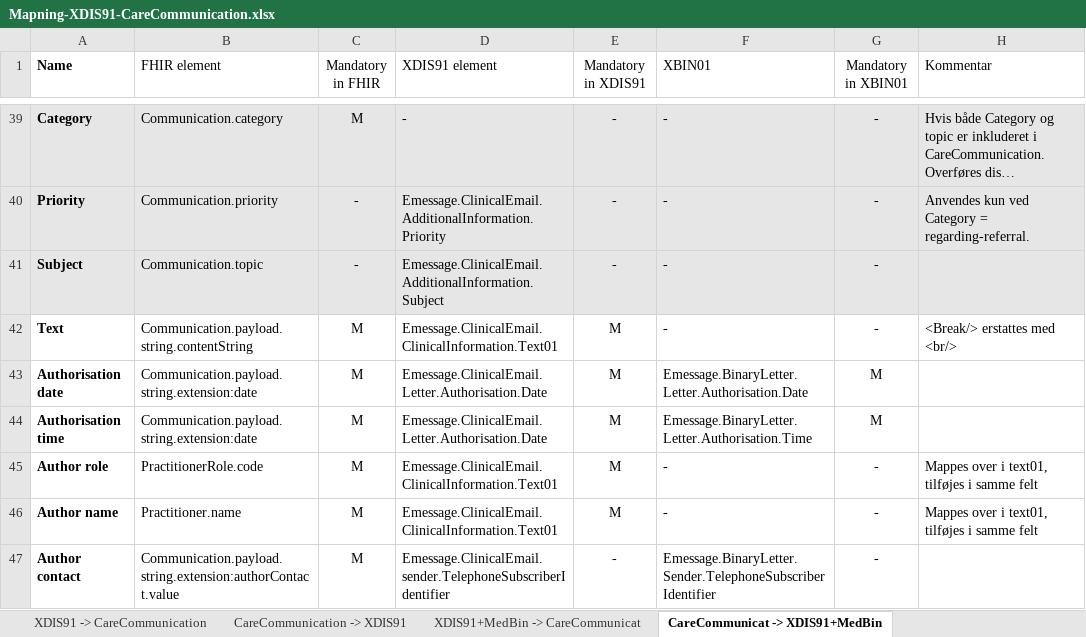
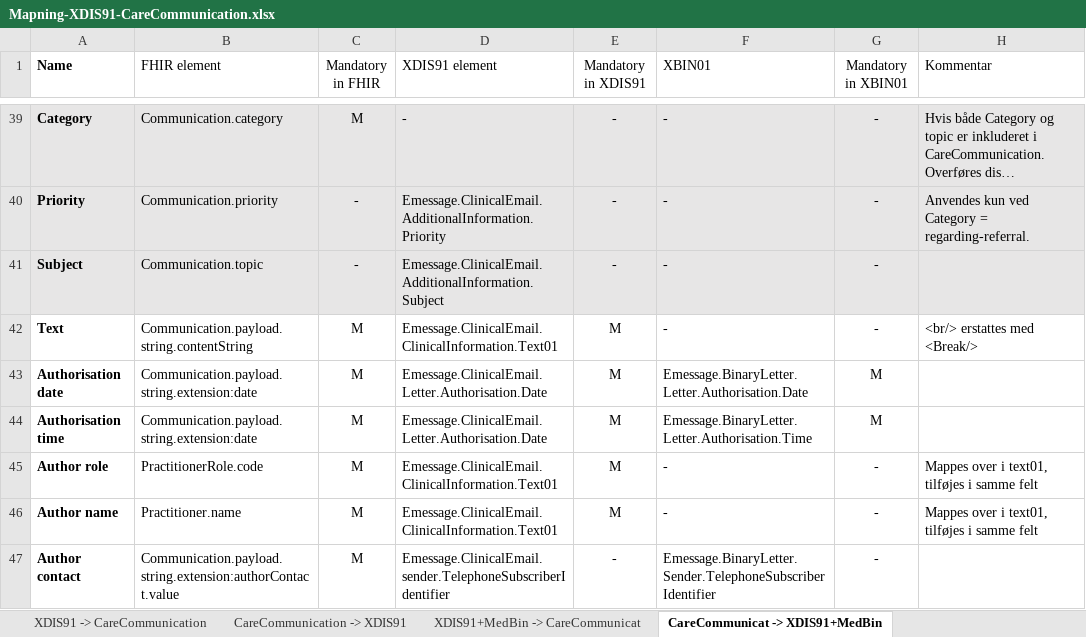
Before and after one commit to medcomdk/dk-medcom-carecommunication, an Excel workbook: docs/assets/Mapning-XDIS91-CareCommunication.xlsx, sheet CareCommunicat -> XDIS91+MedBin, drawn as a sheet; only a part is shown, gaps mark what is left out; long unchanged cells end in …; values as stored, in another font and other column widths than the file's, no borders; table styles not drawn; the diff names each change by its address in the sheet, - before the commit and + after, or states it on an @@ line.

```diff
--- a/docs/assets/Mapning-XDIS91-CareCommunication.xlsx (sheet CareCommunicat -> XDIS91+MedBin)
+++ b/docs/assets/Mapning-XDIS91-CareCommunication.xlsx (sheet CareCommunicat -> XDIS91+MedBin)
-H42 (Kommentar): <Break/> erstattes med <br/>
+H42 (Kommentar): <br/> erstattes med <Break/>
```
Also changed, not shown: sheet CareCommunication -> XDIS91, 2 other files.
